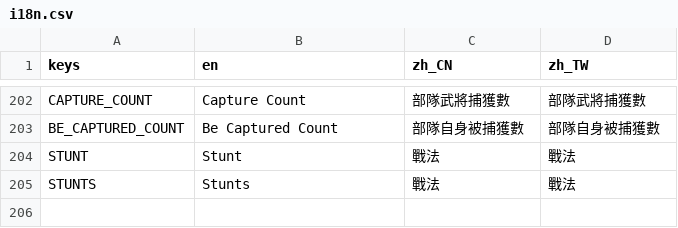
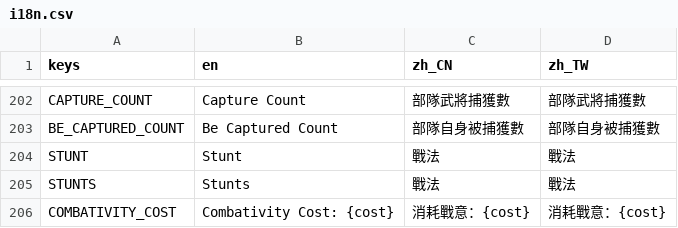
Before and after one commit to luiges90/ZHSAN3, a CSV file: i18n/i18n.csv, drawn as a sheet; only a part is shown, gaps mark what is left out; the diff names each change by its address in the sheet, - before the commit and + after, or states it on an @@ line.

```diff
--- a/i18n/i18n.csv
+++ b/i18n/i18n.csv
+row 206: COMBATIVITY_COST | Combativity Cost: {cost} | 消耗戰意：{cost} | 消耗戰意：{cost}
```
Also changed, not shown: 10 other files.
